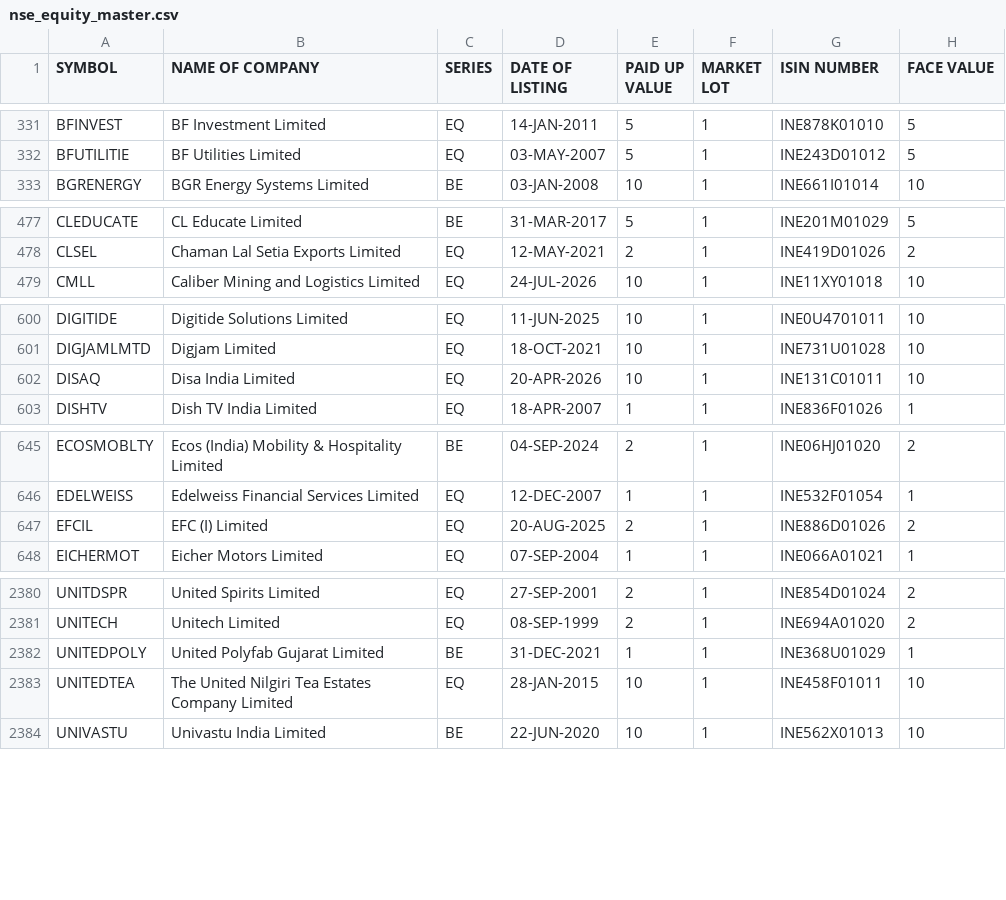
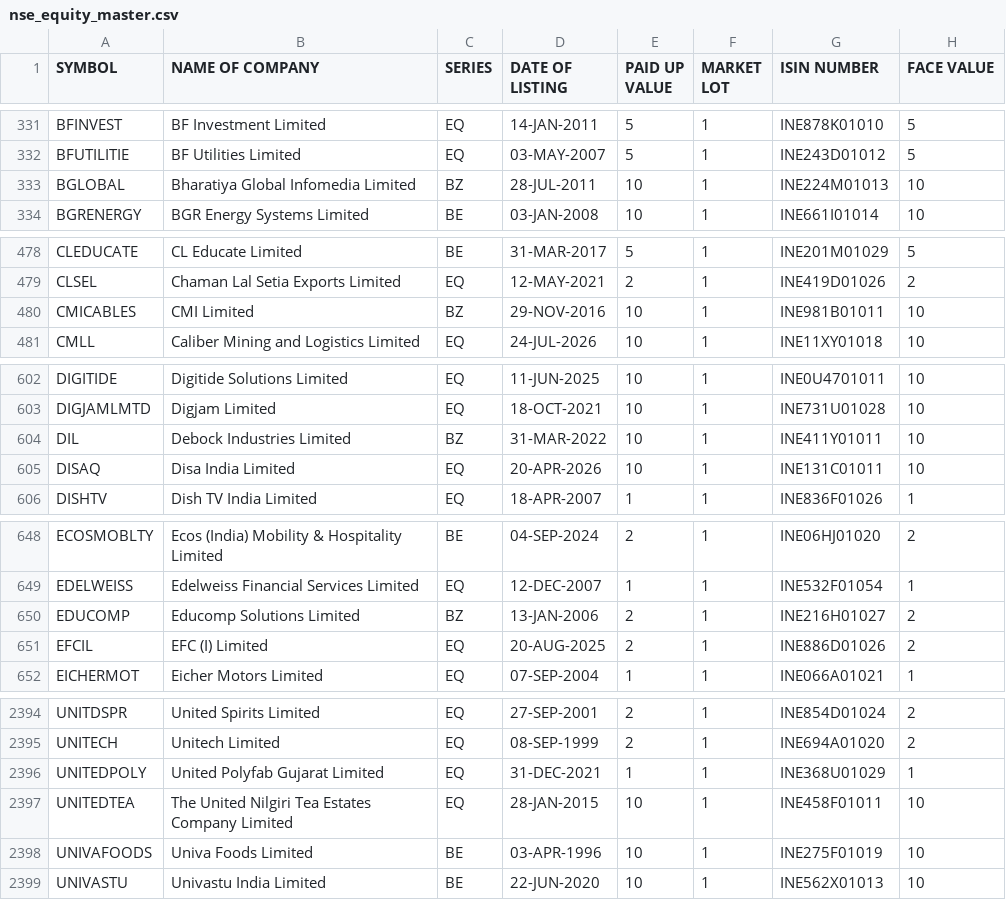
Before and after one commit to krishnaoj-stack/Stock---Dashboard, a CSV file: data/reference/nse_equity_master.csv, drawn as a sheet; only a part is shown, gaps mark what is left out; the diff covers the shown part only.

```diff
--- a/data/reference/nse_equity_master.csv
+++ b/data/reference/nse_equity_master.csv
@@ -332,2 +332,3 @@ BFINVEST,BF Investment Limited,EQ,14-JAN-2011,5,1,INE878K01010,5
 BFUTILITIE,BF Utilities Limited,EQ,03-MAY-2007,5,1,INE243D01012,5
+BGLOBAL,Bharatiya Global Infomedia Limited,BZ,28-JUL-2011,10,1,INE224M01013,10
 BGRENERGY,BGR Energy Systems Limited,BE,03-JAN-2008,10,1,INE661I01014,10
@@ -478,2 +479,3 @@ CLEDUCATE,CL Educate Limited,BE,31-MAR-2017,5,1,INE201M01029,5
 CLSEL,Chaman Lal Setia Exports Limited,EQ,12-MAY-2021,2,1,INE419D01026,2
+CMICABLES,CMI Limited,BZ,29-NOV-2016,10,1,INE981B01011,10
 CMLL,Caliber Mining and Logistics Limited,EQ,24-JUL-2026,10,1,INE11XY01018,10
@@ -601,2 +603,3 @@ DIGITIDE,Digitide Solutions Limited,EQ,11-JUN-2025,10,1,INE0U4701011,10
 DIGJAMLMTD,Digjam Limited,EQ,18-OCT-2021,10,1,INE731U01028,10
+DIL,Debock Industries Limited,BZ,31-MAR-2022,10,1,INE411Y01011,10
 DISAQ,Disa India Limited,EQ,20-APR-2026,10,1,INE131C01011,10
@@ -646,2 +649,3 @@ ECOSMOBLTY,Ecos (India) Mobility & Hospitality Limited,BE,04-SEP-2024,2,1,INE06H
 EDELWEISS,Edelweiss Financial Services Limited,EQ,12-DEC-2007,1,1,INE532F01054,1
+EDUCOMP,Educomp Solutions Limited,BZ,13-JAN-2006,2,1,INE216H01027,2
 EFCIL,EFC (I) Limited,EQ,20-AUG-2025,2,1,INE886D01026,2
@@ -2381,4 +2395,5 @@ UNITDSPR,United Spirits Limited,EQ,27-SEP-2001,2,1,INE854D01024,2
 UNITECH,Unitech Limited,EQ,08-SEP-1999,2,1,INE694A01020,2
-UNITEDPOLY,United Polyfab Gujarat Limited,BE,31-DEC-2021,1,1,INE368U01029,1
+UNITEDPOLY,United Polyfab Gujarat Limited,EQ,31-DEC-2021,1,1,INE368U01029,1
 UNITEDTEA,The United Nilgiri Tea Estates Company Limited,EQ,28-JAN-2015,10,1,INE458F01011,10
+UNIVAFOODS,Univa Foods Limited,BE,03-APR-1996,10,1,INE275F01019,10
 UNIVASTU,Univastu India Limited,BE,22-JUN-2020,10,1,INE562X01013,10
```
Also changed, not shown: 10 added rows and 13 edited cells elsewhere in this file, data/output/latest.csv.
